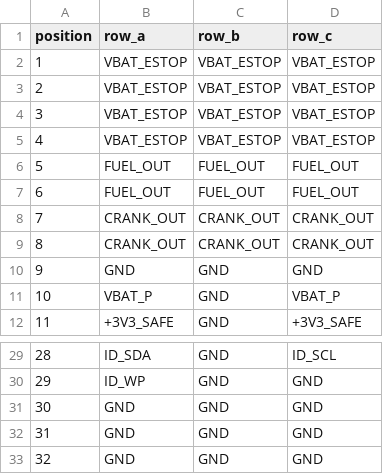
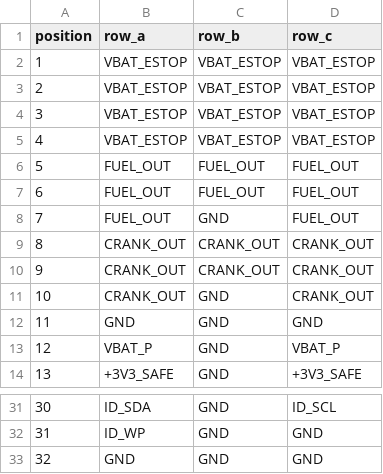
Before and after one commit to Ethan-Poag/blackstart, a CSV file: cards/engine/engine_slot_pinout.csv, drawn as a sheet; only a part is shown, gaps mark what is left out; removed rows and columns are numbered as before the commit, all else as after; the diff names each change by its address in the sheet, - before the commit and + after, or states it on an @@ line.

Commit message:
cards/engine: redrawn as wired functional blocks (schdraw.py), one A2 sheet, ERC 0/0; FUEL_OUT/CRANK_OUT 8 slot contacts each; verify: 1:1 net mapping, 0 unaccounted

```diff
--- a/cards/engine/engine_slot_pinout.csv
+++ b/cards/engine/engine_slot_pinout.csv
+row 8: 7 | FUEL_OUT | GND | FUEL_OUT
@@ column A (position) renumbered between rows 9 and 33 @@
+row 11: 10 | CRANK_OUT | GND | CRANK_OUT
-row 32: 31 | GND | GND | GND
-row 33: 32 | GND | GND | GND
```
Also changed, not shown: cards/engine/net_accounting.csv, 10 other files.
